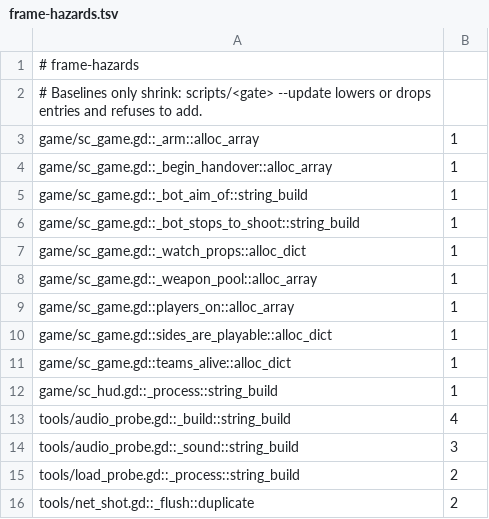
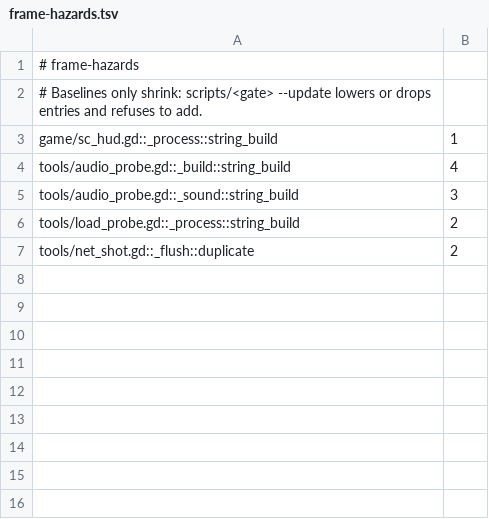
Before and after one commit to zees-games/mg-smash-copter, a TSV file: ci/efficiency/frame-hazards.tsv, drawn as a sheet; the diff names each change by its address in the sheet, - before the commit and + after, or states it on an @@ line.

```diff
--- a/ci/efficiency/frame-hazards.tsv
+++ b/ci/efficiency/frame-hazards.tsv
-row 3: game/sc_game.gd::_arm::alloc_array | 1
-row 4: game/sc_game.gd::_begin_handover::alloc_array | 1
-row 5: game/sc_game.gd::_bot_aim_of::string_build | 1
-row 6: game/sc_game.gd::_bot_stops_to_shoot::string_build | 1
-row 7: game/sc_game.gd::_watch_props::alloc_dict | 1
-row 8: game/sc_game.gd::_weapon_pool::alloc_array | 1
-row 9: game/sc_game.gd::players_on::alloc_array | 1
-row 10: game/sc_game.gd::sides_are_playable::alloc_dict | 1
-row 11: game/sc_game.gd::teams_alive::alloc_dict | 1
```
Also changed, not shown: ci/efficiency/comments.tsv, ci/efficiency/size.tsv, 11 other files.
